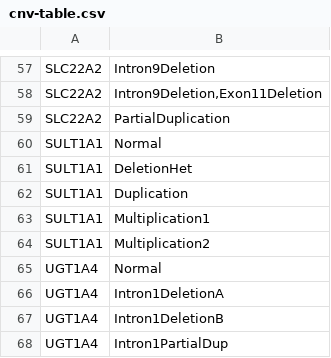
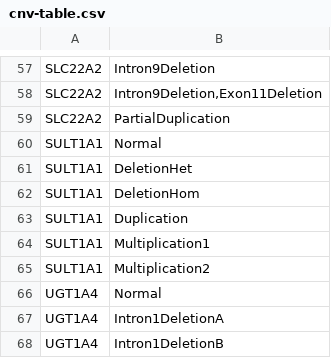
Before and after one commit to sbslee/pypgx, a CSV file: pypgx/api/data/cnv-table.csv, drawn as a sheet; only a part is shown, gaps mark what is left out; the shorter side is filled out with more unchanged rows.

Commit message:
Update CNV data for SULT1A1:
* Add a new CNV call for SULT1A1: ``DeletionHom``.

```diff
--- a/pypgx/api/data/cnv-table.csv
+++ b/pypgx/api/data/cnv-table.csv
@@ -61,2 +61,3 @@ SULT1A1,Normal
 SULT1A1,DeletionHet
+SULT1A1,DeletionHom
 SULT1A1,Duplication
```
Also changed, not shown: 3 other files.
